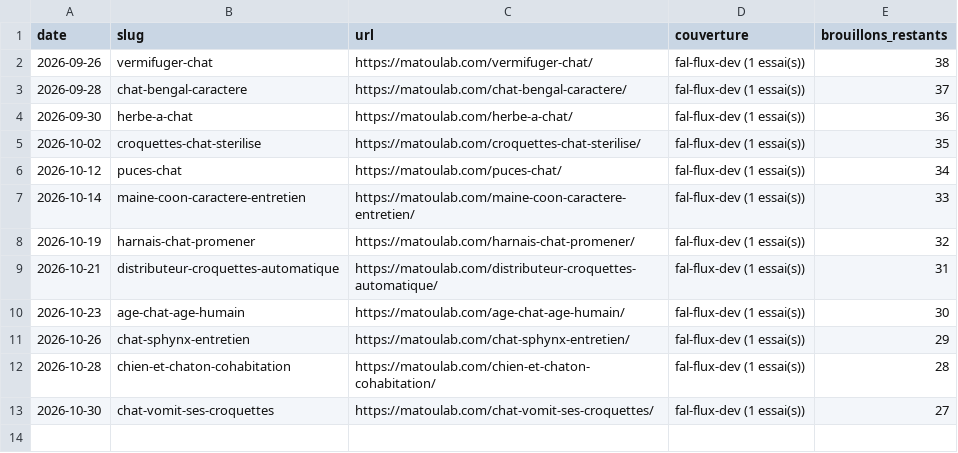
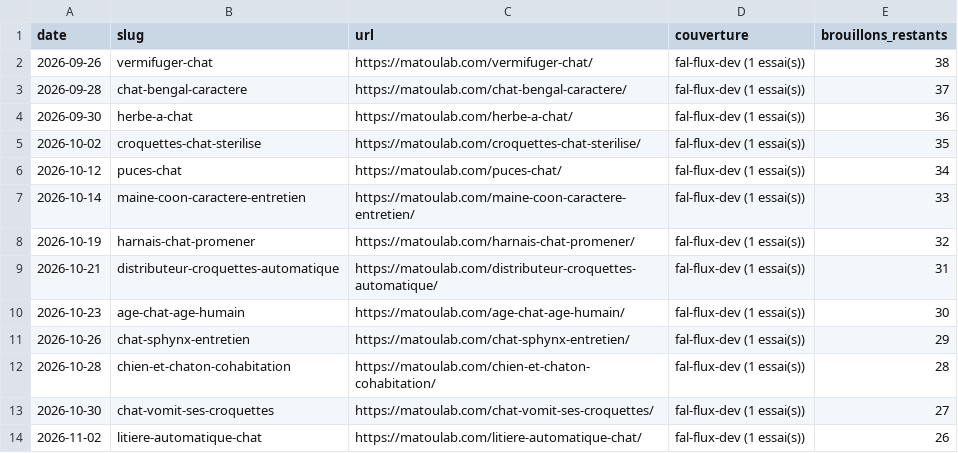
Before and after one commit to Remy-authority/matoulab, a TSV file: tasks/journal-publication.tsv, drawn as a sheet; the diff names each change by its address in the sheet, - before the commit and + after, or states it on an @@ line.

```diff
--- a/tasks/journal-publication.tsv
+++ b/tasks/journal-publication.tsv
+row 14: 2026-11-02 | litiere-automatique-chat | https://matoulab.com/litiere-automatique-chat/ | fal-flux-dev (1 essai(s)) | 26
```
Also changed, not shown: 4 other files.
